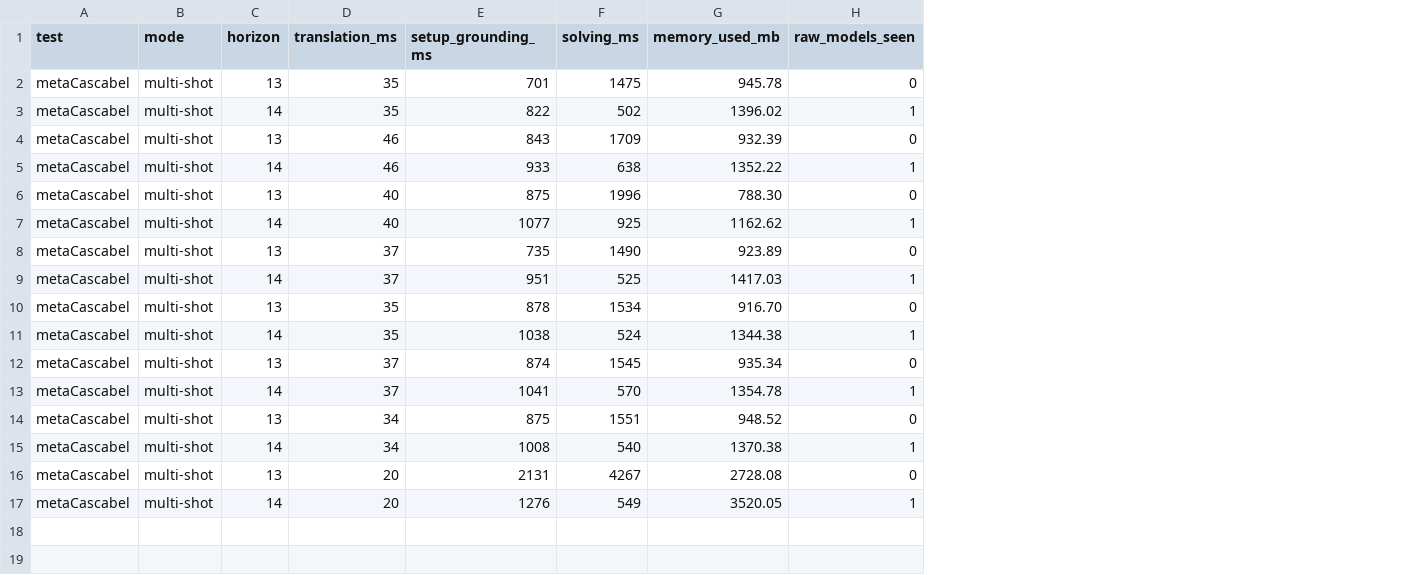
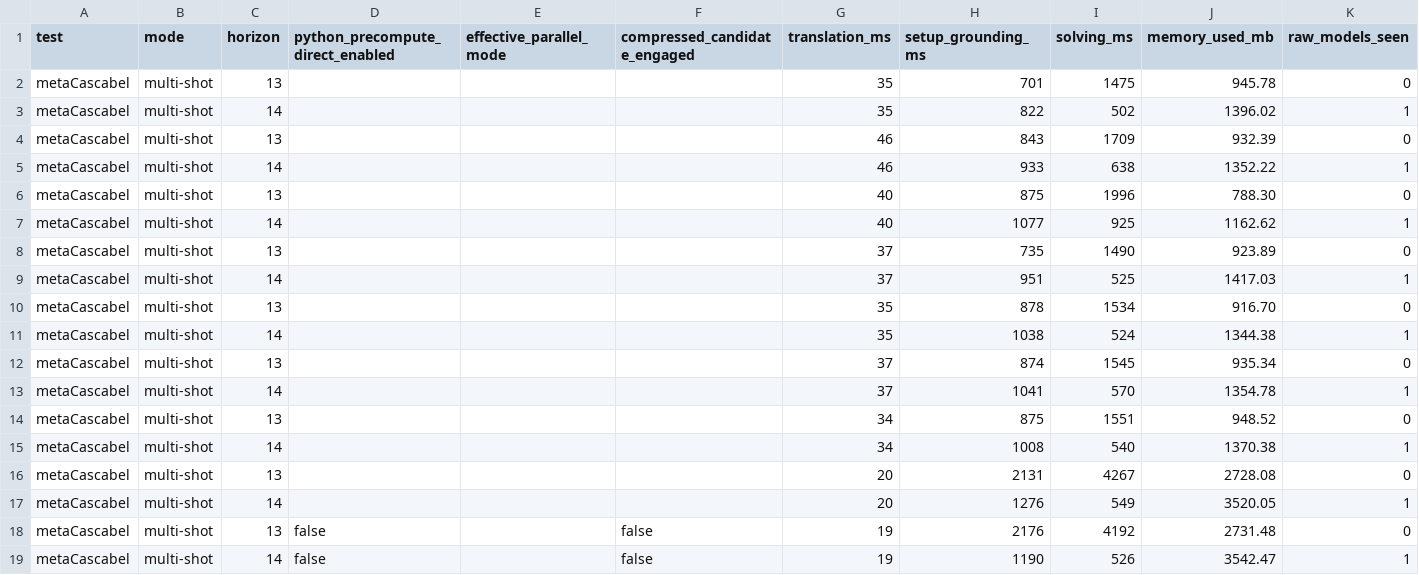
Before and after one commit to Workflomics/clindaws, a CSV file: results/solutions_metaCascabel/NC/asp_run_log.csv, drawn as a sheet; only a part is shown; rows hold the shown columns only; the diff names each change by its address in the sheet, - before the commit and + after, or states it on an @@ line.

```diff
--- a/results/solutions_metaCascabel/NC/asp_run_log.csv
+++ b/results/solutions_metaCascabel/NC/asp_run_log.csv
+column D (python_precompute_direct_enabled), empty
+column E (effective_parallel_mode), empty
+column F (compressed_candidate_engaged), empty
+row 18: metaCascabel | multi-shot | 13 | false |  | false | 19 | 2176 | 4192 | 2731.48 | 0
+row 19: metaCascabel | multi-shot | 14 | false |  | false | 19 | 1190 | 526 | 3542.47 | 1
```
Also changed, not shown: results/solutions_metaCascabel/NC/asp_run_summary.csv, solutions_biotools/asp_run_log.csv, 25 other files.
